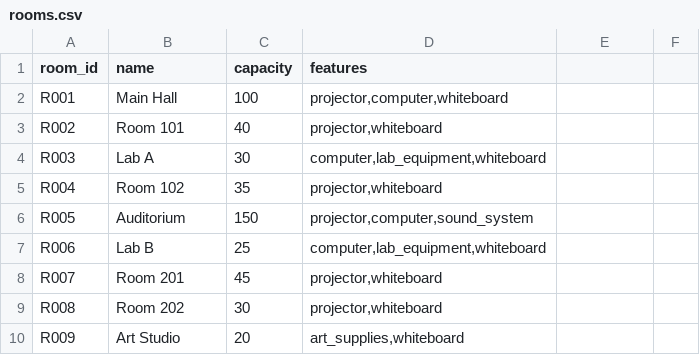
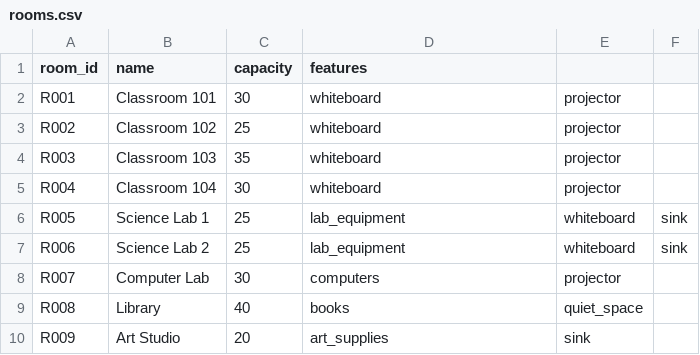
Before and after one commit to bhuvan2018/AI-Timetable-Generation, a CSV file: datasets/rooms.csv, drawn as a sheet; only a part is shown; the diff covers the shown part only.

```diff
--- a/datasets/rooms.csv
+++ b/datasets/rooms.csv
@@ -1,10 +1,10 @@
 room_id,name,capacity,features
-R001,Main Hall,100,"projector,computer,whiteboard"
-R002,Room 101,40,"projector,whiteboard"
-R003,Lab A,30,"computer,lab_equipment,whiteboard"
-R004,Room 102,35,"projector,whiteboard"
-R005,Auditorium,150,"projector,computer,sound_system"
-R006,Lab B,25,"computer,lab_equipment,whiteboard"
-R007,Room 201,45,"projector,whiteboard"
-R008,Room 202,30,"projector,whiteboard"
-R009,Art Studio,20,"art_supplies,whiteboard"
+R001,Classroom 101,30,whiteboard,projector
+R002,Classroom 102,25,whiteboard,projector
+R003,Classroom 103,35,whiteboard,projector
+R004,Classroom 104,30,whiteboard,projector
+R005,Science Lab 1,25,lab_equipment,whiteboard,sink
+R006,Science Lab 2,25,lab_equipment,whiteboard,sink
+R007,Computer Lab,30,computers,projector
+R008,Library,40,books,quiet_space
+R009,Art Studio,20,art_supplies,sink
```
Also changed, not shown: 23 edited cells elsewhere in this file, datasets/classes.csv, datasets/subjects.csv, 10 other files.
